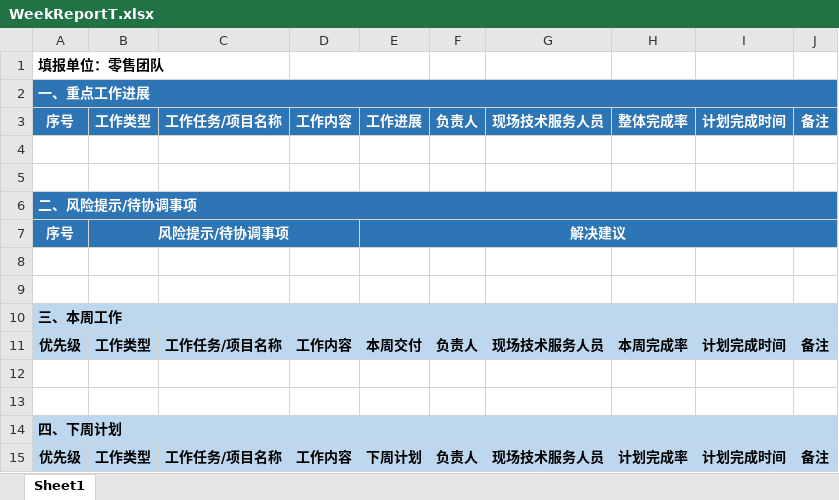
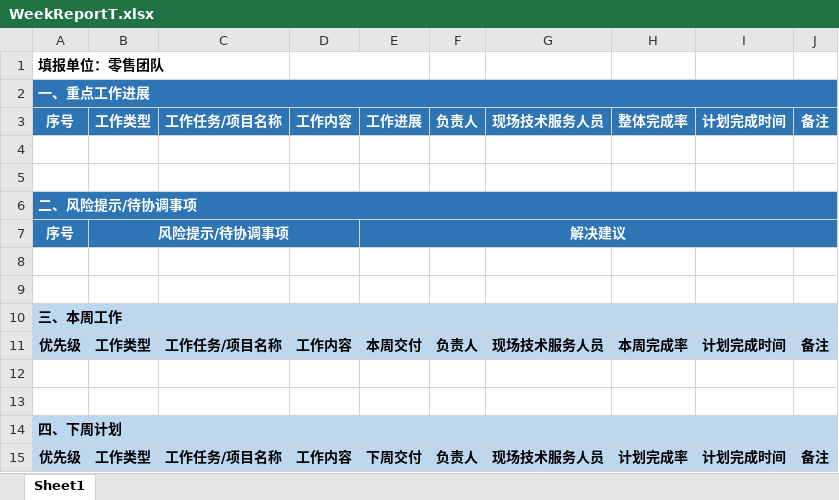
Before and after one commit to suddenrabbit/MyTeam, an Excel workbook: MyTeam/Content/templates/WeekReportT.xlsx, sheet Sheet1, drawn as a sheet; values as stored, in another font and other column widths than the file's, no borders; the diff names each change by its address in the sheet, - before the commit and + after, or states it on an @@ line.

```diff
--- a/MyTeam/Content/templates/WeekReportT.xlsx (sheet Sheet1)
+++ b/MyTeam/Content/templates/WeekReportT.xlsx (sheet Sheet1)
-E15: 下周计划
+E15: 下周交付
```
Also changed, not shown: 1 other file.
